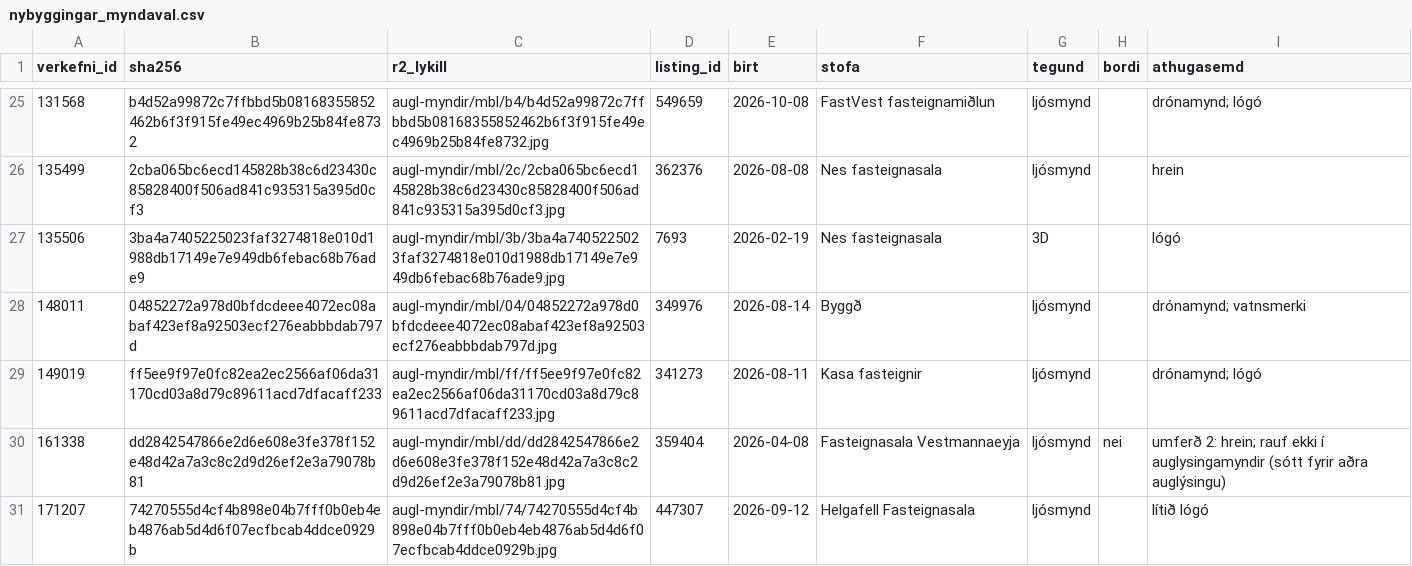
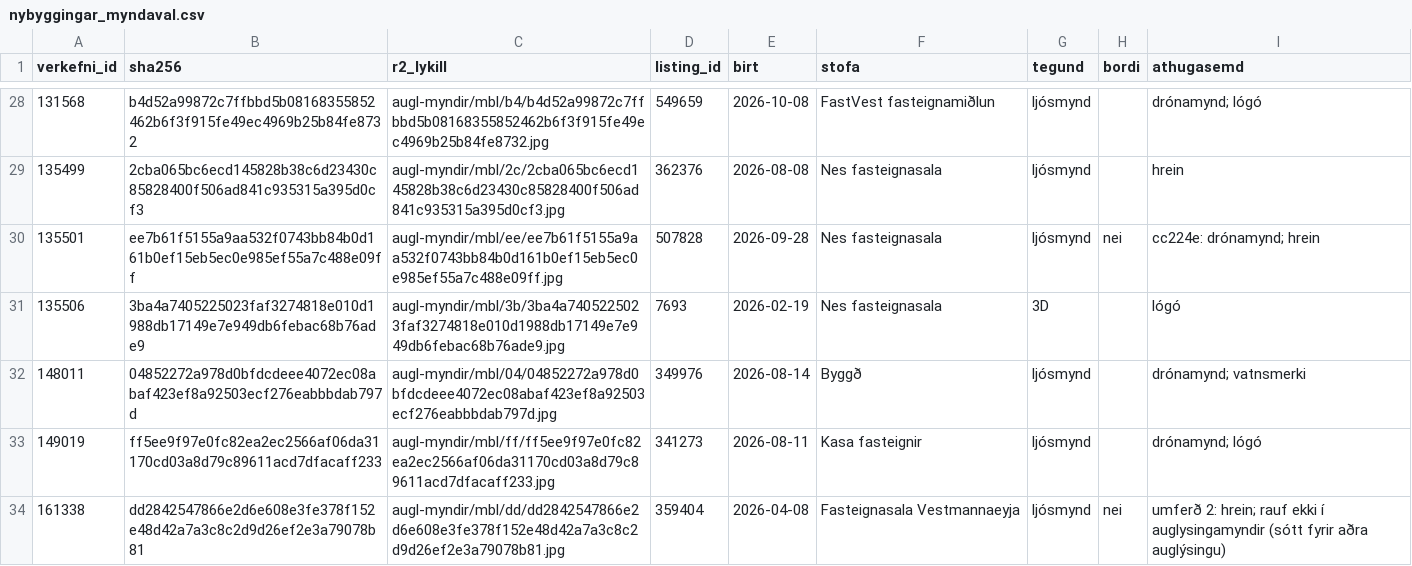
Before and after one commit to danielthormagnusson-coder/verdmat-is, a CSV file: scripts/nybyggingar_myndaval.csv, drawn as a sheet; only a part is shown, gaps mark what is left out; the shorter side is filled out with more unchanged rows; the diff covers the shown part only; the diff names each change by its address in the sheet, - before the commit and + after, or states it on an @@ line.

```diff
--- a/scripts/nybyggingar_myndaval.csv
+++ b/scripts/nybyggingar_myndaval.csv
+row 30: 135501 | ee7b61f5155a9aa532f0743bb84b0d161b0ef15eb5ec0e985ef55a7c488e09ff | augl-myndir/mbl/ee/ee7b61f5155a9aa532f0743bb84b0d161b0ef15eb5ec0e985ef55a7c488e09ff.jpg | 507828 | 2026-09-28 | Nes fasteignasala | ljósmynd | nei | cc224e: drónamynd; hrein
```
Also changed, not shown: 20 added rows elsewhere in this file, 3 other files.
